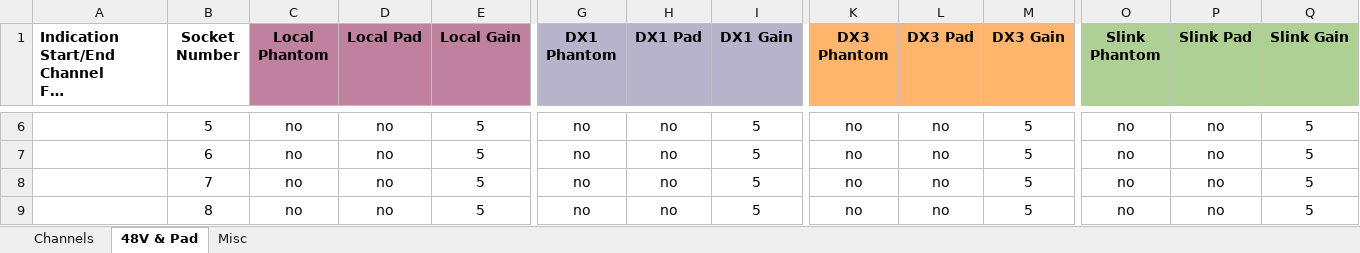
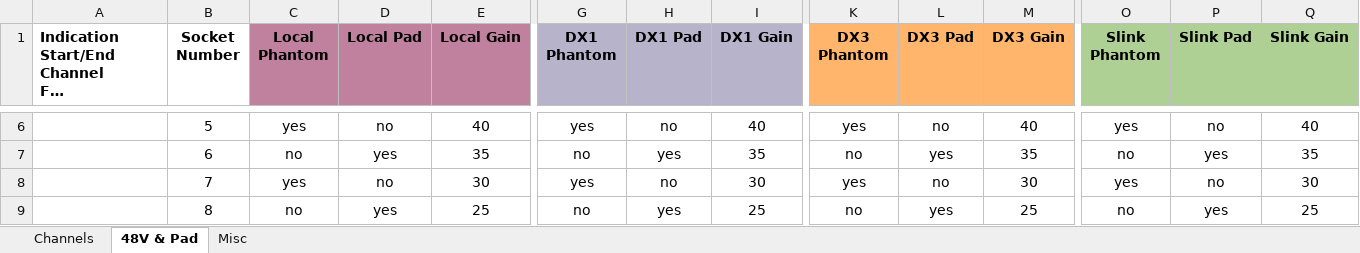
Before and after one commit to togrupe/dlive-midi-tools, an Excel workbook: dLiveChannelList.xlsx, sheet 48V & Pad, drawn as a sheet; only a part is shown, gaps mark what is left out; long unchanged cells end in …; values as stored, in another font and other column widths than the file's, no borders; the diff covers the shown part only; the diff names each change by its address in the sheet, - before the commit and + after, or states it on an @@ line.

```diff
--- a/dLiveChannelList.xlsx (sheet 48V & Pad)
+++ b/dLiveChannelList.xlsx (sheet 48V & Pad)
-C6 (Local Phantom): no
+C6 (Local Phantom): yes
-E6 (Local Gain): 5
+E6 (Local Gain): 40
-G6 (DX1 Phantom): no
+G6 (DX1 Phantom): yes
-I6 (DX1 Gain): 5
+I6 (DX1 Gain): 40
-K6 (DX3 Phantom): no
+K6 (DX3 Phantom): yes
-M6 (DX3 Gain): 5
+M6 (DX3 Gain): 40
-O6 (Slink Phantom): no
+O6 (Slink Phantom): yes
-Q6 (Slink Gain): 5
+Q6 (Slink Gain): 40
-D7 (Local Pad): no
+D7 (Local Pad): yes
-E7 (Local Gain): 5
+E7 (Local Gain): 35
-H7 (DX1 Pad): no
+H7 (DX1 Pad): yes
-I7 (DX1 Gain): 5
+I7 (DX1 Gain): 35
-L7 (DX3 Pad): no
+L7 (DX3 Pad): yes
-M7 (DX3 Gain): 5
+M7 (DX3 Gain): 35
-P7 (Slink Pad): no
+P7 (Slink Pad): yes
-Q7 (Slink Gain): 5
+Q7 (Slink Gain): 35
-C8 (Local Phantom): no
+C8 (Local Phantom): yes
-E8 (Local Gain): 5
+E8 (Local Gain): 30
-G8 (DX1 Phantom): no
+G8 (DX1 Phantom): yes
-I8 (DX1 Gain): 5
+I8 (DX1 Gain): 30
-K8 (DX3 Phantom): no
+K8 (DX3 Phantom): yes
-M8 (DX3 Gain): 5
+M8 (DX3 Gain): 30
-O8 (Slink Phantom): no
+O8 (Slink Phantom): yes
-Q8 (Slink Gain): 5
+Q8 (Slink Gain): 30
-D9 (Local Pad): no
+D9 (Local Pad): yes
-E9 (Local Gain): 5
+E9 (Local Gain): 25
-H9 (DX1 Pad): no
+H9 (DX1 Pad): yes
-I9 (DX1 Gain): 5
+I9 (DX1 Gain): 25
-L9 (DX3 Pad): no
+L9 (DX3 Pad): yes
-M9 (DX3 Gain): 5
+M9 (DX3 Gain): 25
-P9 (Slink Pad): no
+P9 (Slink Pad): yes
-Q9 (Slink Gain): 5
+Q9 (Slink Gain): 25
```
Also changed, not shown: 268 edited cells elsewhere in this sheet, sheet Channels.
